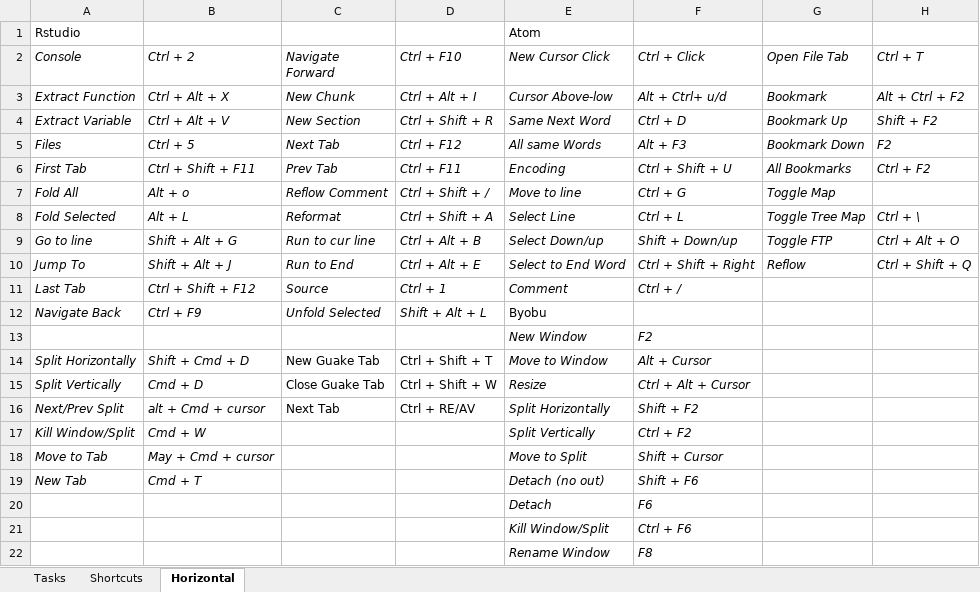
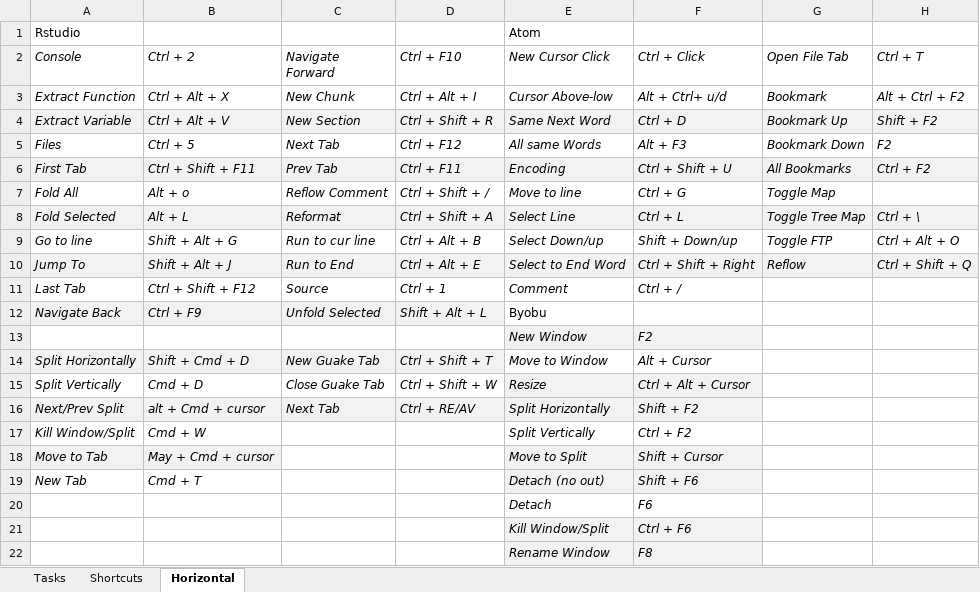
Before and after one commit to verajosemanuel/shortcuts, an Excel workbook: keyShort.xlsx, sheet Horizontal, drawn as a sheet; values as stored, in another font and other column widths than the file's, no borders; the diff names each change by its address in the sheet, - before the commit and + after, or states it on an @@ line.

Commit message:
format

```diff
--- a/keyShort.xlsx (sheet Horizontal)
+++ b/keyShort.xlsx (sheet Horizontal)
-A4:H4 fill: none
+A4:H4 fill: #F2F2F2
-A6:H6 fill: none
+A6:H6 fill: #F2F2F2
-A8:H8 fill: none
+A8:H8 fill: #F2F2F2
-A10:H10 fill: none
+A10:H10 fill: #F2F2F2
-A12:D12 fill: none
+A12:D12 fill: #F2F2F2
-E13:F13 fill: none
+E13:F13 fill: #F2F2F2
-A14:D14 fill: none
+A14:D14 fill: #F2F2F2
-C14:D16 italic: off
+C14:D16 italic: on
-E15:F15 fill: none
+E15:F15 fill: #F2F2F2
-A16:F16 fill: none
+A16:F16 fill: #F2F2F2
-A18:B18 fill: none
+A18:B18 fill: #F2F2F2
-E18:F19 fill: none
+E18:F19 fill: #F2F2F2
-E21:F22 fill: none
+E21:F22 fill: #F2F2F2
```
Also changed, not shown: sheet Tasks, sheet Shortcuts.
